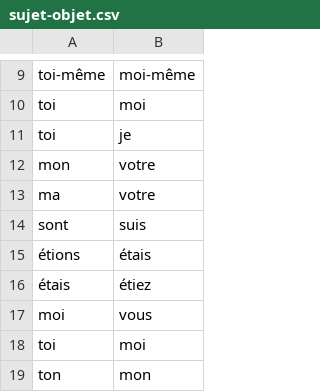
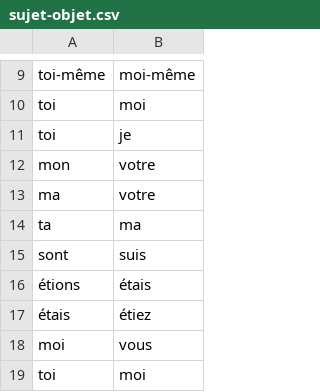
Before and after one commit to mab-plus/Derivation-symbolique-par-un-prof-virtuel, a CSV file: src/edu/projet/professeur/Data/sujet-objet.csv, drawn as a sheet; only a part is shown, gaps mark what is left out; the shorter side is filled out with more unchanged rows; the diff names each change by its address in the sheet, - before the commit and + after, or states it on an @@ line.

```diff
--- a/src/edu/projet/professeur/Data/sujet-objet.csv
+++ b/src/edu/projet/professeur/Data/sujet-objet.csv
+row 14: ta | ma
```
Also changed, not shown: 1 other file.
